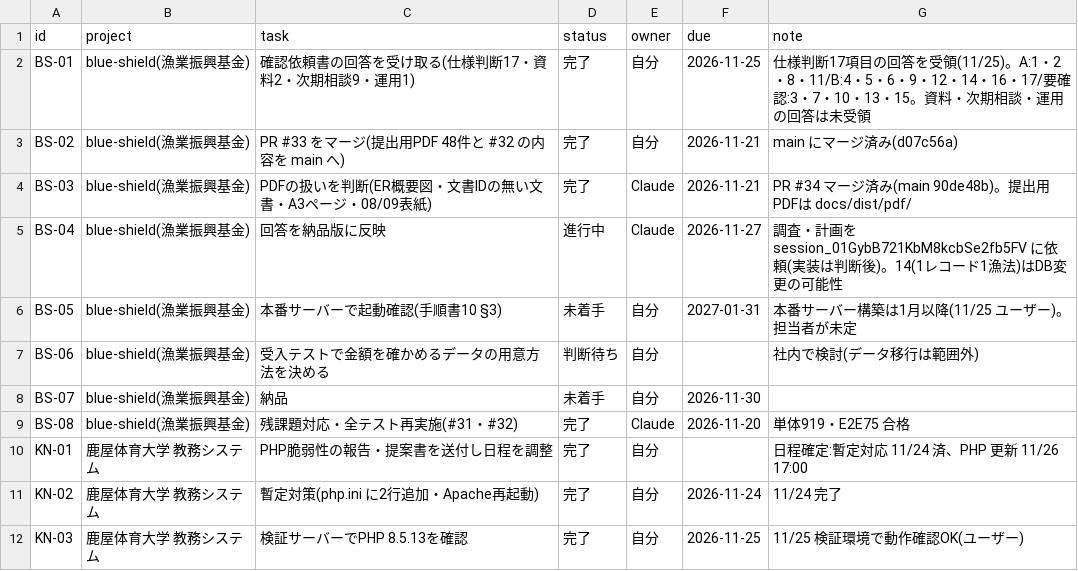
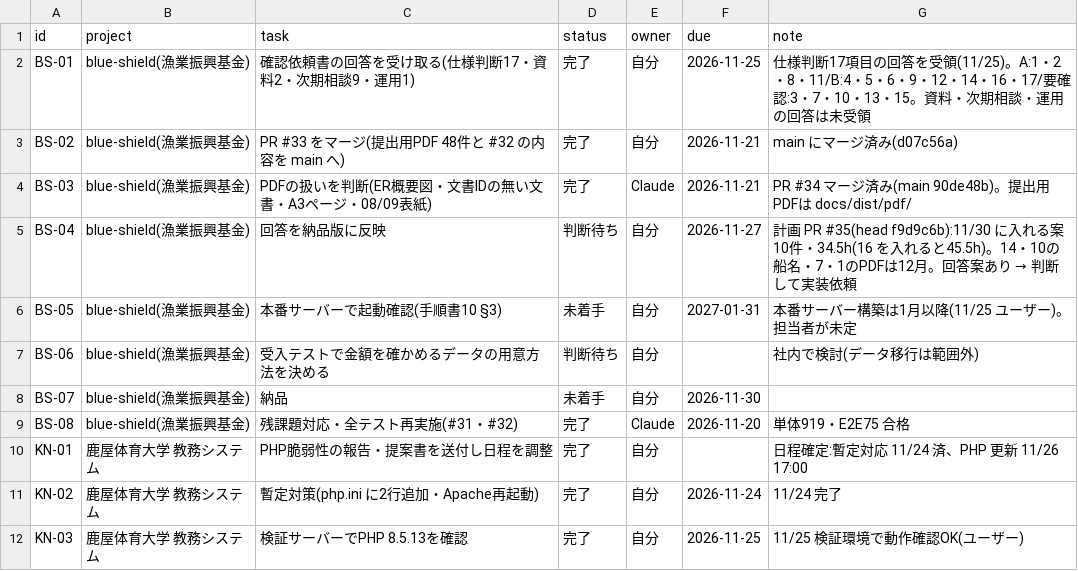
Before and after one commit to t-shiroma/mypro, a CSV file: board/tasks.csv, drawn as a sheet; only a part is shown.

```diff
--- a/board/tasks.csv
+++ b/board/tasks.csv
@@ -4,3 +4,3 @@ BS-02,blue-shield(漁業振興基金),PR #33 をマージ(提出用PDF 48件と
 BS-03,blue-shield(漁業振興基金),PDFの扱いを判断(ER概要図・文書IDの無い文書・A3ページ・08/09表紙),完了,Claude,2026-11-21,PR #34 マージ済み(main 90de48b)。提出用PDFは docs/dist/pdf/
-BS-04,blue-shield(漁業振興基金),回答を納品版に反映,進行中,Claude,2026-11-27,調査・計画を session_01GybB721KbM8kcbSe2fb5FV に依頼(実装は判断後)。14(1レコード1漁法)はDB変更の可能性
+BS-04,blue-shield(漁業振興基金),回答を納品版に反映,判断待ち,自分,2026-11-27,計画 PR #35(head f9d9c6b):11/30 に入れる案10件・34.5h(16 を入れると45.5h)。14・10の船名・7・1のPDFは12月。回答案あり → 判断して実装依頼
 BS-05,blue-shield(漁業振興基金),本番サーバーで起動確認(手順書10 §3),未着手,自分,2027-01-31,本番サーバー構築は1月以降(11/25 ユーザー)。担当者が未定
```
Also changed, not shown: 3 other files.
